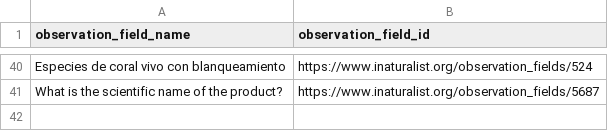
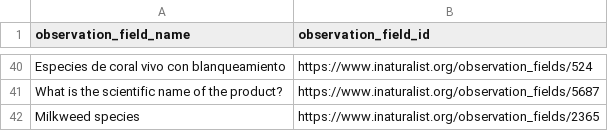
Before and after one commit to globalbioticinteractions/inaturalist, a CSV file: interaction_types_ignored.csv, drawn as a sheet; only a part is shown, gaps mark what is left out; the diff names each change by its address in the sheet, - before the commit and + after, or states it on an @@ line.

```diff
--- a/interaction_types_ignored.csv
+++ b/interaction_types_ignored.csv
+row 42: Milkweed species | https://www.inaturalist.org/observation_fields/2365
```
Also changed, not shown: interaction_types.csv.
